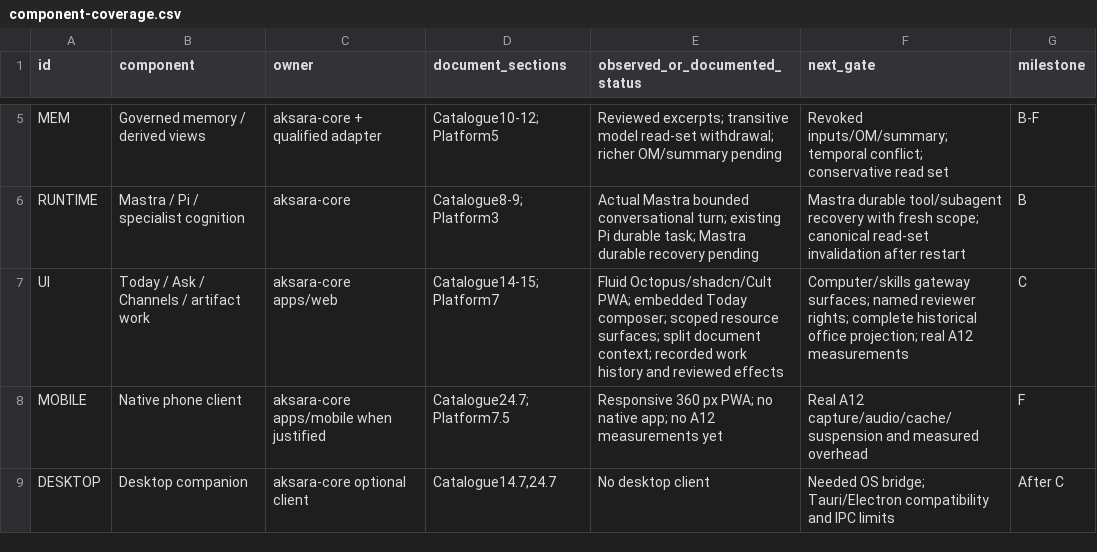
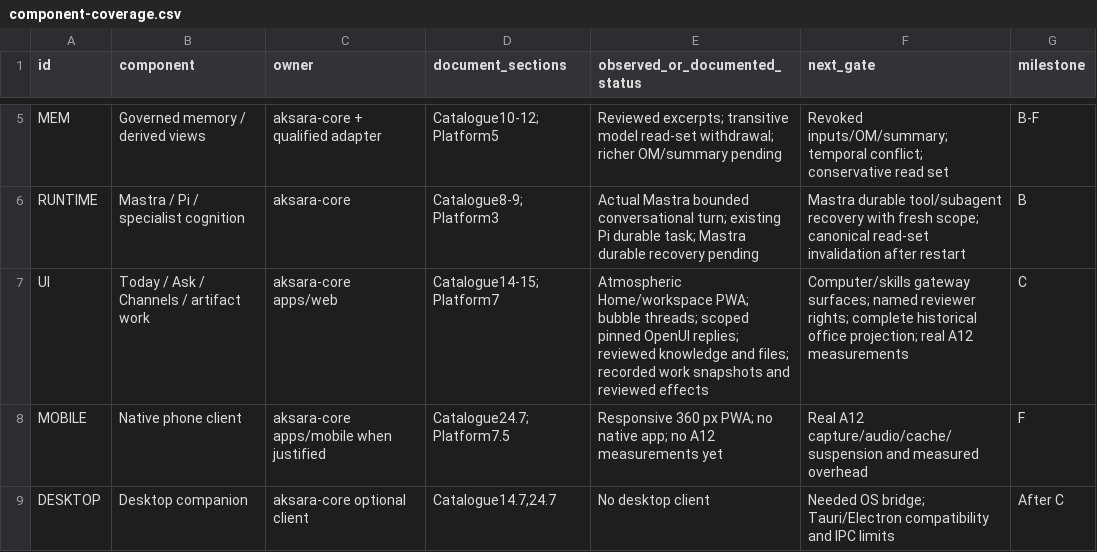
Before and after one commit to yohn-maistre/aksara-core, a CSV file: docs/platform/component-coverage.csv, drawn as a sheet; only a part is shown, gaps mark what is left out.

Commit message:
Build atmospheric Home, bubble threads and governed knowledge Library

```diff
--- a/docs/platform/component-coverage.csv
+++ b/docs/platform/component-coverage.csv
@@ -6,3 +6,3 @@ MEM,Governed memory / derived views,aksara-core + qualified adapter,Catalogue10-
 RUNTIME,Mastra / Pi / specialist cognition,aksara-core,Catalogue8-9; Platform3,Actual Mastra bounded conversational turn; existing Pi durable task; Mastra durable recovery pending,Mastra durable tool/subagent recovery with fresh scope; canonical read-set invalidation after restart,B
-UI,Today / Ask / Channels / artifact work,aksara-core apps/web,Catalogue14-15; Platform7,Fluid Octopus/shadcn/Cult PWA; embedded Today composer; scoped resource surfaces; split document context; recorded work history and reviewed effects,Computer/skills gateway surfaces; named reviewer rights; complete historical office projection; real A12 measurements,C
+UI,Today / Ask / Channels / artifact work,aksara-core apps/web,Catalogue14-15; Platform7,Atmospheric Home/workspace PWA; bubble threads; scoped pinned OpenUI replies; reviewed knowledge and files; recorded work snapshots and reviewed effects,Computer/skills gateway surfaces; named reviewer rights; complete historical office projection; real A12 measurements,C
 MOBILE,Native phone client,aksara-core apps/mobile when justified,Catalogue24.7; Platform7.5,Responsive 360 px PWA; no native app; no A12 measurements yet,Real A12 capture/audio/cache/suspension and measured overhead,F
```
Also changed, not shown: 42 other files.
